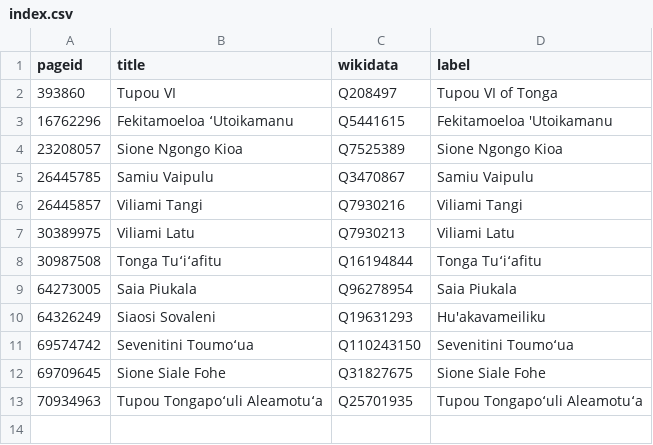
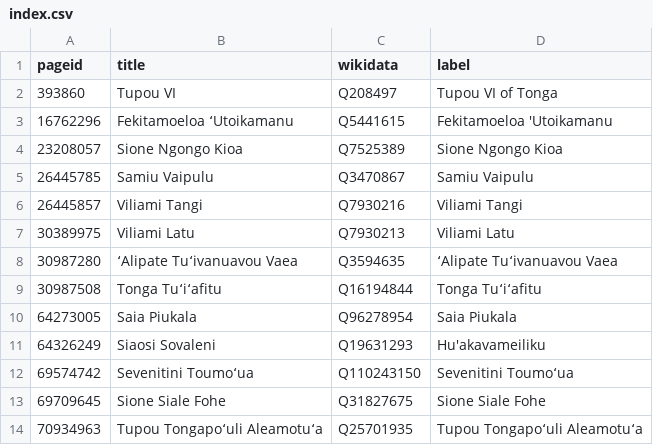
Before and after one commit to Tonyatibbs06/tonga, a CSV file: enwiki/index.csv, drawn as a sheet.

```diff
--- a/enwiki/index.csv
+++ b/enwiki/index.csv
@@ -7,2 +7,3 @@ pageid,title,wikidata,label
 30389975,Viliami Latu,Q7930213,Viliami Latu
+30987280,ʻAlipate Tuʻivanuavou Vaea,Q3594635,ʻAlipate Tuʻivanuavou Vaea
 30987508,Tonga Tuʻiʻafitu,Q16194844,Tonga Tuʻiʻafitu
```
Also changed, not shown: 2 other files.
